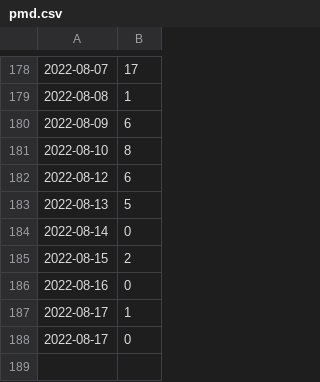
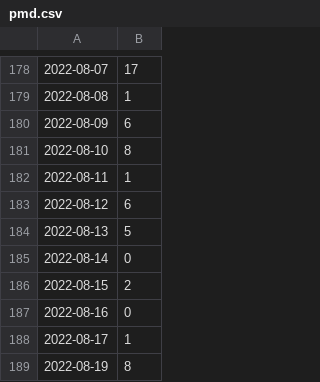
Before and after one commit to kijimaD/roam, a CSV file: pmd.csv, drawn as a sheet; only a part is shown, gaps mark what is left out.

```diff
--- a/pmd.csv
+++ b/pmd.csv
@@ -181,2 +181,3 @@
 2022-08-10, 8
+2022-08-11, 1
 2022-08-12, 6
@@ -187,2 +188,2 @@
 2022-08-17, 1
-2022-08-17, 0
+2022-08-19, 8
```
Also changed, not shown: 4 other files.
